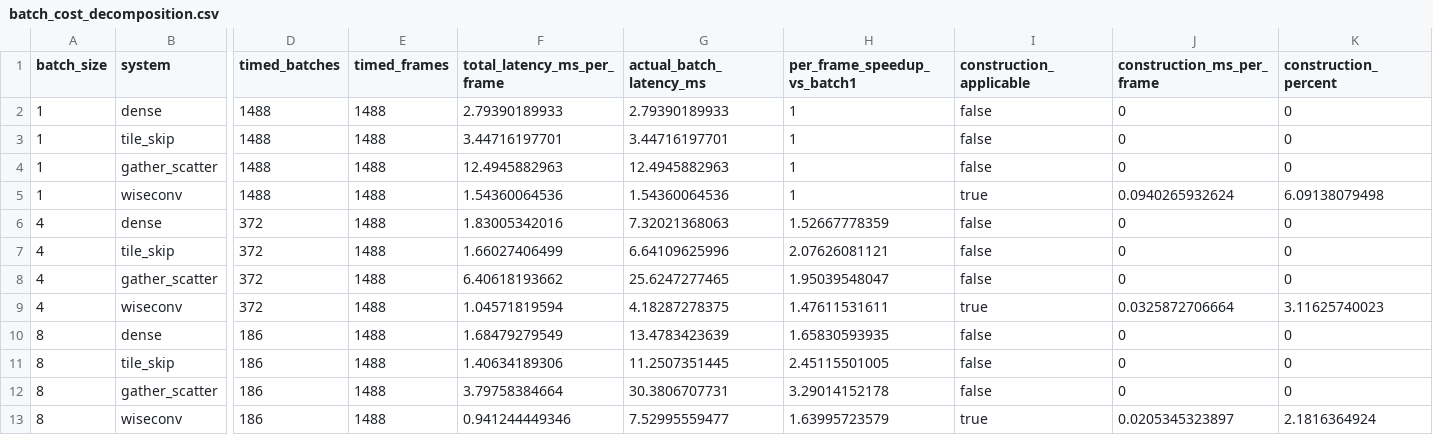
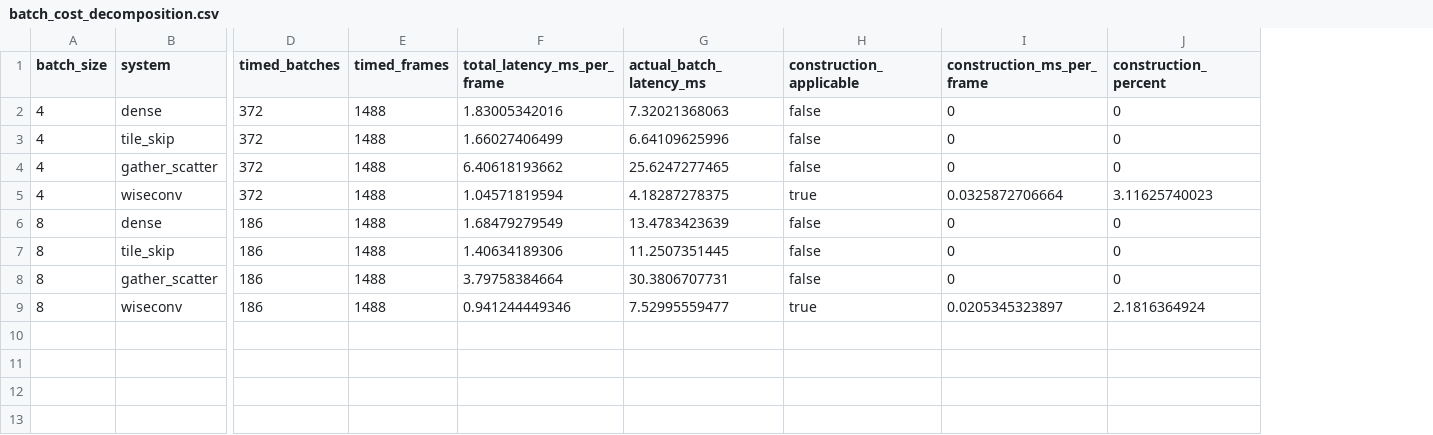
Before and after one commit to guanxiux/RAL, a CSV file: figures/batch_cost_decomposition.csv, drawn as a sheet; only a part is shown, gaps mark what is left out; removed rows and columns are numbered as before the commit, all else as after; rows hold the shown columns only; the diff names each change by its address in the sheet, - before the commit and + after, or states it on an @@ line.

Commit message:
paper: focus batching decomposition on B4 and B8

```diff
--- a/figures/batch_cost_decomposition.csv
+++ b/figures/batch_cost_decomposition.csv
-column H (per_frame_speedup_vs_batch1), rows 6-13: 1.52667778359 | 2.07626081121 | 1.95039548047 | 1.47611531611 | 1.65830593935 | 2.45115501005 | 3.29014152178 | 1.63995723579
-row 2: 1 | dense | 1488 | 1488 | 2.79390189933 | 2.79390189933 | 1 | false | 0 | 0
-row 3: 1 | tile_skip | 1488 | 1488 | 3.44716197701 | 3.44716197701 | 1 | false | 0 | 0
-row 4: 1 | gather_scatter | 1488 | 1488 | 12.4945882963 | 12.4945882963 | 1 | false | 0 | 0
-row 5: 1 | wiseconv | 1488 | 1488 | 1.54360064536 | 1.54360064536 | 1 | true | 0.0940265932624 | 6.09138079498
```
Also changed, not shown: 5 other files.
